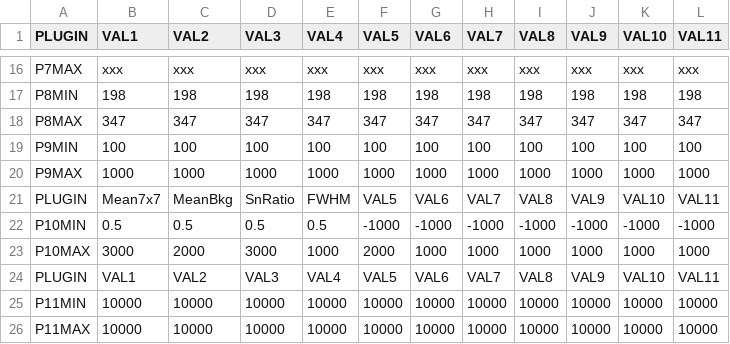
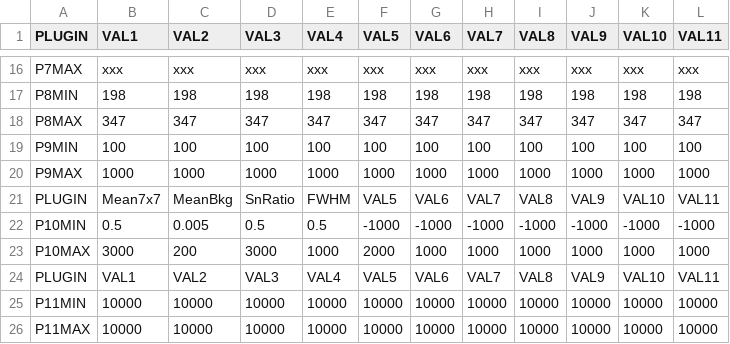
Before and after one commit to albertoduina/ControlliMensili, a CSV file: ControlliMensili/limiti.csv, drawn as a sheet; only a part is shown, gaps mark what is left out.

```diff
--- a/ControlliMensili/limiti.csv
+++ b/ControlliMensili/limiti.csv
@@ -21,4 +21,4 @@ P9MAX;1000;1000;1000;1000;1000;1000;1000;1000;1000;1000;1000
 PLUGIN;		Mean7x7;	MeanBkg;	SnRatio;	FWHM;		VAL5;		VAL6;		VAL7;	VAL8;	VAL9;	VAL10;	VAL11
-P10MIN;		0.5;		0.5;		0.5;		0.5;		-1000;		-1000;		-1000;	-1000;	-1000;	-1000;	-1000;
-P10MAX;		3000;		2000;		3000;		1000;		2000;		1000;		1000;	1000;	1000;	1000;	1000;
+P10MIN;		0.5;		0.005;		0.5;		0.5;		-1000;		-1000;		-1000;	-1000;	-1000;	-1000;	-1000;
+P10MAX;		3000;		200;		3000;		1000;		2000;		1000;		1000;	1000;	1000;	1000;	1000;
 PLUGIN;VAL1;VAL2;VAL3;VAL4;VAL5;VAL6;VAL7;VAL8;VAL9;VAL10;VAL11
```
Also changed, not shown: ControlliMensili/codiciNew.csv, 4 other files.
